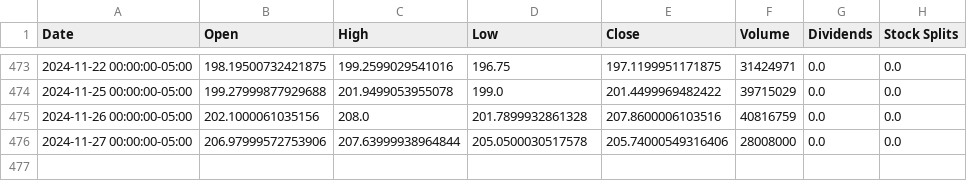
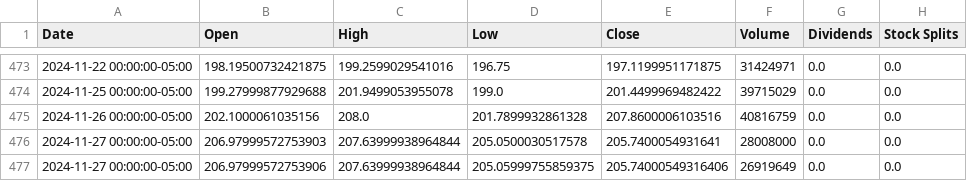
Before and after one commit to saisandeep97/StockForecastSentimentEndtoEnd, a CSV file: stock_data/AMZN.csv, drawn as a sheet; only a part is shown, gaps mark what is left out.

Commit message:
Update stock and news data

```diff
--- a/stock_data/AMZN.csv
+++ b/stock_data/AMZN.csv
@@ -475,2 +475,3 @@ Date,Open,High,Low,Close,Volume,Dividends,Stock Splits
 2024-11-26 00:00:00-05:00,202.1000061035156,208.0,201.7899932861328,207.8600006103516,40816759,0.0,0.0
-2024-11-27 00:00:00-05:00,206.97999572753906,207.63999938964844,205.0500030517578,205.74000549316406,28008000,0.0,0.0
+2024-11-27 00:00:00-05:00,206.97999572753903,207.63999938964844,205.0500030517578,205.7400054931641,28008000,0.0,0.0
+2024-11-27 00:00:00-05:00,206.97999572753906,207.63999938964844,205.05999755859375,205.74000549316406,26919649,0.0,0.0
```
Also changed, not shown: stock_data/AAPL.csv, stock_data/GOOGL.csv, 2 other files.
